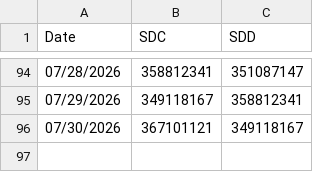
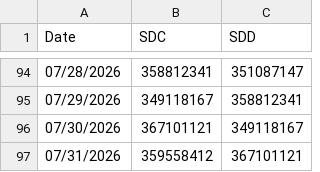
Before and after one commit to datnthe153187/Datnt_Smooth, a CSV file: nav.csv, drawn as a sheet; only a part is shown, gaps mark what is left out.

```diff
--- a/nav.csv
+++ b/nav.csv
@@ -96 +96,2 @@ Date,SDC,SDD
 07/30/2026,367101121,349118167
+07/31/2026,359558412,367101121
```
Also changed, not shown: pnl_live.csv.
